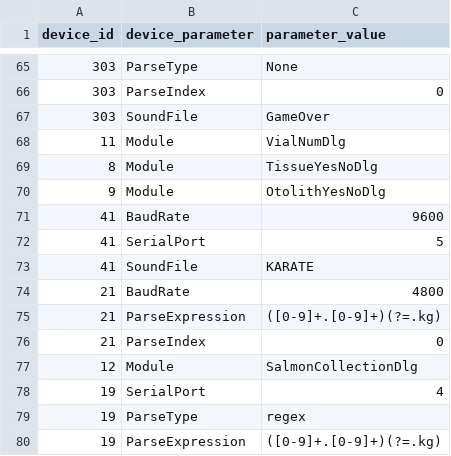
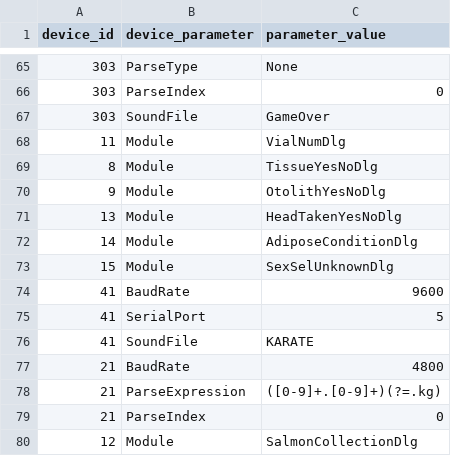
Before and after one commit to aliciabillings-noaa/CLAMS, a CSV file: tools/lut_config_data/config_data/device_configuration.csv, drawn as a sheet; only a part is shown, gaps mark what is left out; the shorter side is filled out with more unchanged rows; the diff names each change by its address in the sheet, - before the commit and + after, or states it on an @@ line.

```diff
--- a/tools/lut_config_data/config_data/device_configuration.csv
+++ b/tools/lut_config_data/config_data/device_configuration.csv
+row 71: 13 | Module | HeadTakenYesNoDlg
+row 72: 14 | Module | AdiposeConditionDlg
+row 73: 15 | Module | SexSelUnknownDlg
```
Also changed, not shown: tools/lut_config_data/config_data/devices.csv, 9 other files.
